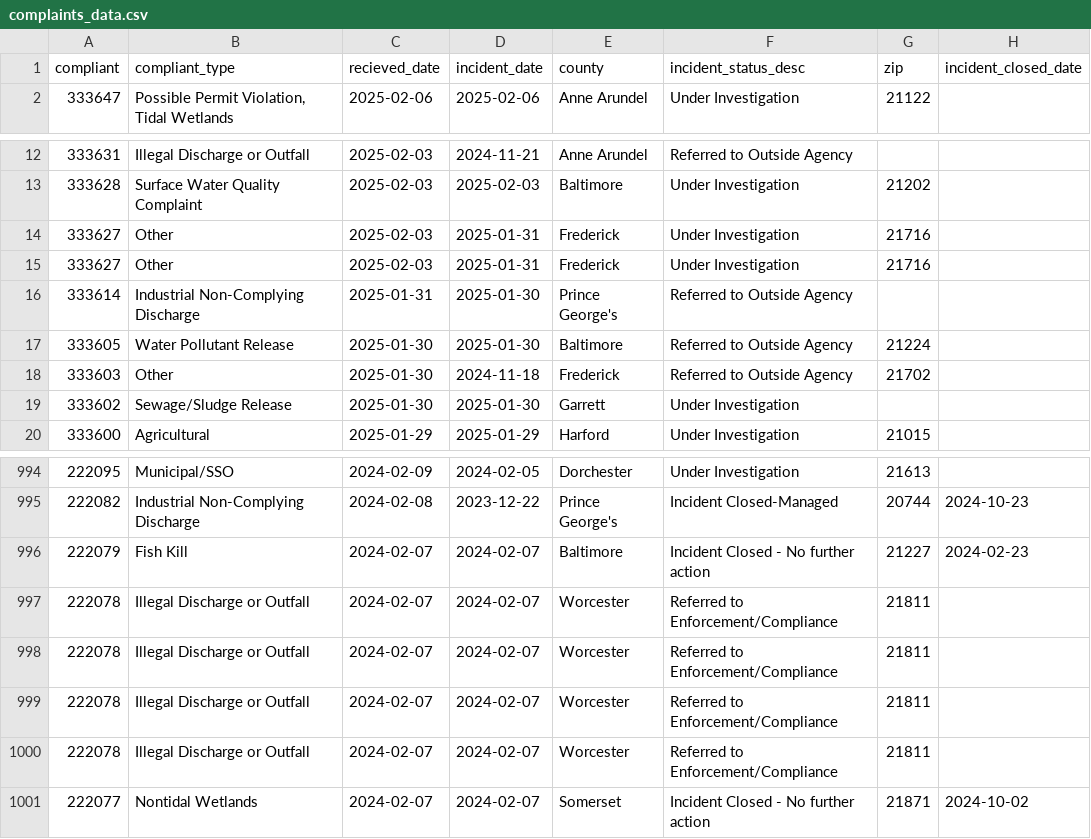
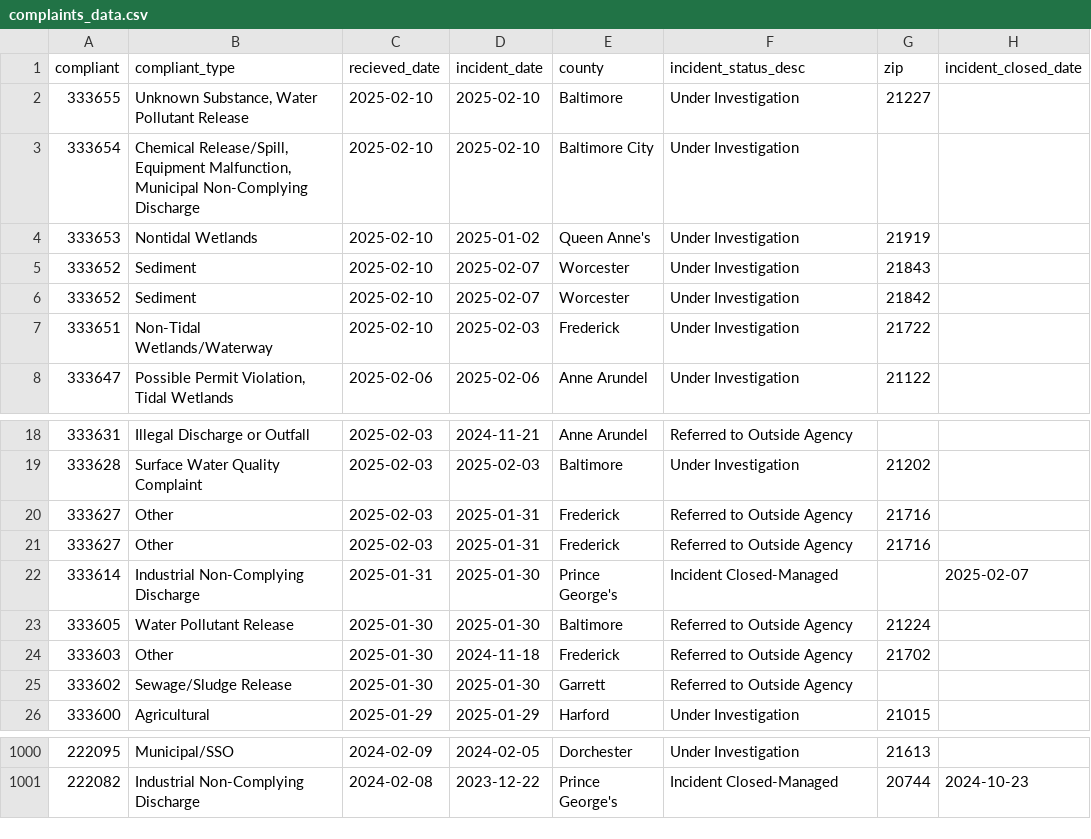
Before and after one commit to amandavhernan/enviro_complaints, a CSV file: complaints_data.csv, drawn as a sheet; only a part is shown, gaps mark what is left out; the diff covers the shown part only.

Commit message:
new complaints found

```diff
--- a/complaints_data.csv
+++ b/complaints_data.csv
@@ -1,2 +1,8 @@
 compliant,compliant_type,recieved_date,incident_date,county,incident_status_desc,zip,incident_closed_date
+333655,"Unknown Substance, Water Pollutant Release",2025-02-10,2025-02-10,Baltimore,Under Investigation,21227,
+333654,"Chemical Release/Spill, Equipment Malfunction, Municipal Non-Complying Discharge",2025-02-10,2025-02-10,Baltimore City,Under Investigation,,
+333653,Nontidal Wetlands,2025-02-10,2025-01-02,Queen Anne's,Under Investigation,21919,
+333652,Sediment,2025-02-10,2025-02-07,Worcester,Under Investigation,21843,
+333652,Sediment,2025-02-10,2025-02-07,Worcester,Under Investigation,21842,
+333651,Non-Tidal Wetlands/Waterway,2025-02-10,2025-02-03,Frederick,Under Investigation,21722,
 333647,"Possible Permit Violation, Tidal Wetlands",2025-02-06,2025-02-06,Anne Arundel,Under Investigation,21122,
@@ -13,8 +19,8 @@ compliant,compliant_type,recieved_date,incident_date,county,incident_status_desc
 333628,Surface Water Quality Complaint,2025-02-03,2025-02-03,Baltimore,Under Investigation,21202,
-333627,Other,2025-02-03,2025-01-31,Frederick,Under Investigation,21716,
-333627,Other,2025-02-03,2025-01-31,Frederick,Under Investigation,21716,
-333614,Industrial Non-Complying Discharge,2025-01-31,2025-01-30,Prince George's,Referred to Outside Agency,,
+333627,Other,2025-02-03,2025-01-31,Frederick,Referred to Outside Agency,21716,
+333627,Other,2025-02-03,2025-01-31,Frederick,Referred to Outside Agency,21716,
+333614,Industrial Non-Complying Discharge,2025-01-31,2025-01-30,Prince George's,Incident Closed-Managed,,2025-02-07
 333605,Water Pollutant Release,2025-01-30,2025-01-30,Baltimore,Referred to Outside Agency,21224,
 333603,Other,2025-01-30,2024-11-18,Frederick,Referred to Outside Agency,21702,
-333602,Sewage/Sludge Release,2025-01-30,2025-01-30,Garrett,Under Investigation,,
+333602,Sewage/Sludge Release,2025-01-30,2025-01-30,Garrett,Referred to Outside Agency,,
 333600,Agricultural,2025-01-29,2025-01-29,Harford,Under Investigation,21015,
@@ -995,7 +1001 @@ compliant,compliant_type,recieved_date,incident_date,county,incident_status_desc
 222082,Industrial Non-Complying Discharge,2024-02-08,2023-12-22,Prince George's,Incident Closed-Managed,20744,2024-10-23
-222079,Fish Kill,2024-02-07,2024-02-07,Baltimore,Incident Closed - No further action,21227,2024-02-23
-222078,Illegal Discharge or Outfall,2024-02-07,2024-02-07,Worcester,Referred to Enforcement/Compliance,21811,
-222078,Illegal Discharge or Outfall,2024-02-07,2024-02-07,Worcester,Referred to Enforcement/Compliance,21811,
-222078,Illegal Discharge or Outfall,2024-02-07,2024-02-07,Worcester,Referred to Enforcement/Compliance,21811,
-222078,Illegal Discharge or Outfall,2024-02-07,2024-02-07,Worcester,Referred to Enforcement/Compliance,21811,
-222077,Nontidal Wetlands,2024-02-07,2024-02-07,Somerset,Incident Closed - No further action,21871,2024-10-02
```
Also changed, not shown: 1 edited cell elsewhere in this file, 1 other file.
